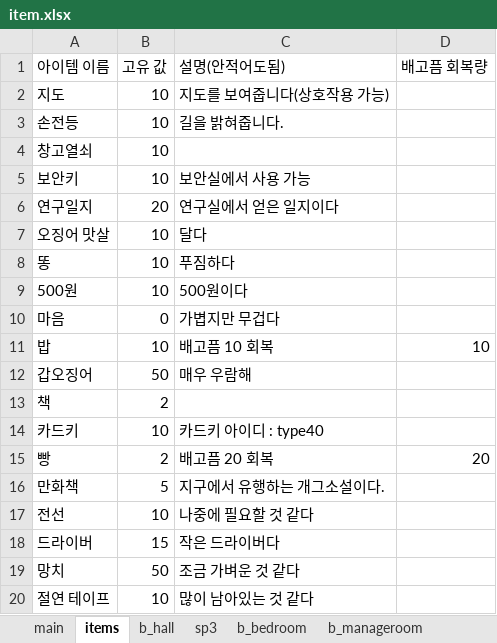
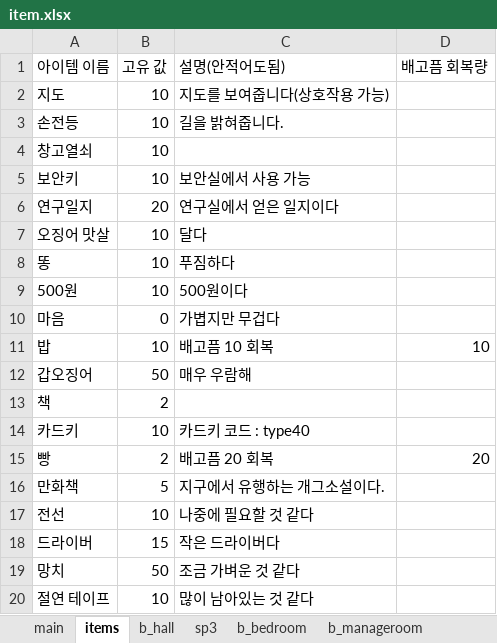
Before and after one commit to jaden3757/Codeplay, an Excel workbook: Demo/item.xlsx, sheet items, drawn as a sheet; values as stored, in another font and other column widths than the file's, no borders; the diff names each change by its address in the sheet, - before the commit and + after, or states it on an @@ line.

```diff
--- a/Demo/item.xlsx (sheet items)
+++ b/Demo/item.xlsx (sheet items)
-C14 (설명(안적어도됨)): 카드키 아이디 : type40
+C14 (설명(안적어도됨)): 카드키 코드 : type40
```
Also changed, not shown: sheet main, other sheet tabs, Demo/itemo.xlsx, 11 other files.
